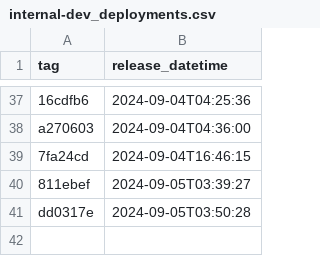
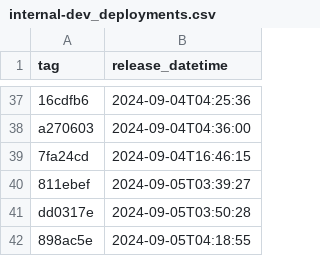
Before and after one commit to NHSDigital/prescriptionsforpatients, a CSV file: _data/internal-dev_deployments.csv, drawn as a sheet; only a part is shown, gaps mark what is left out.

```diff
--- a/_data/internal-dev_deployments.csv
+++ b/_data/internal-dev_deployments.csv
@@ -41 +41,2 @@ a270603,2024-09-04T04:36:00
 dd0317e,2024-09-05T03:50:28
+898ac5e,2024-09-05T04:18:55
```
Also changed, not shown: 1 other file.
